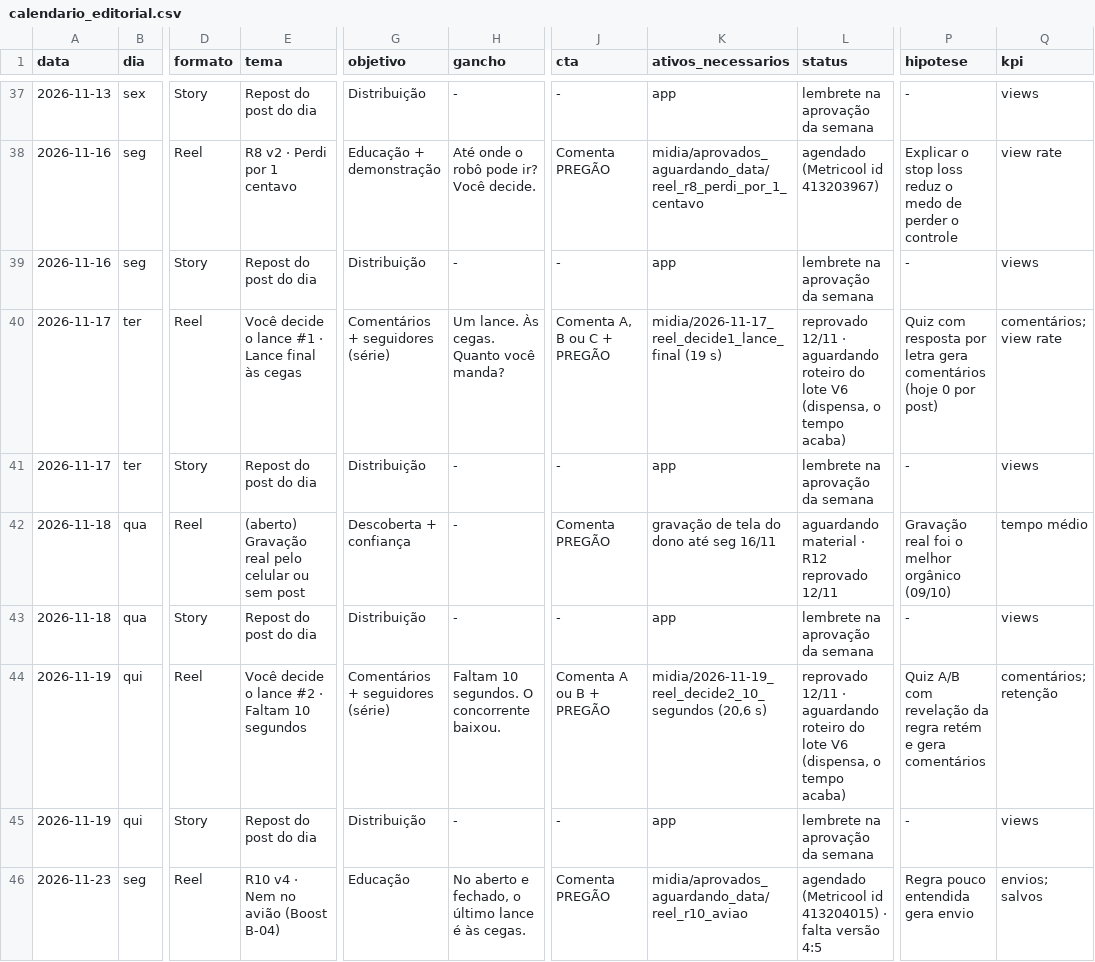
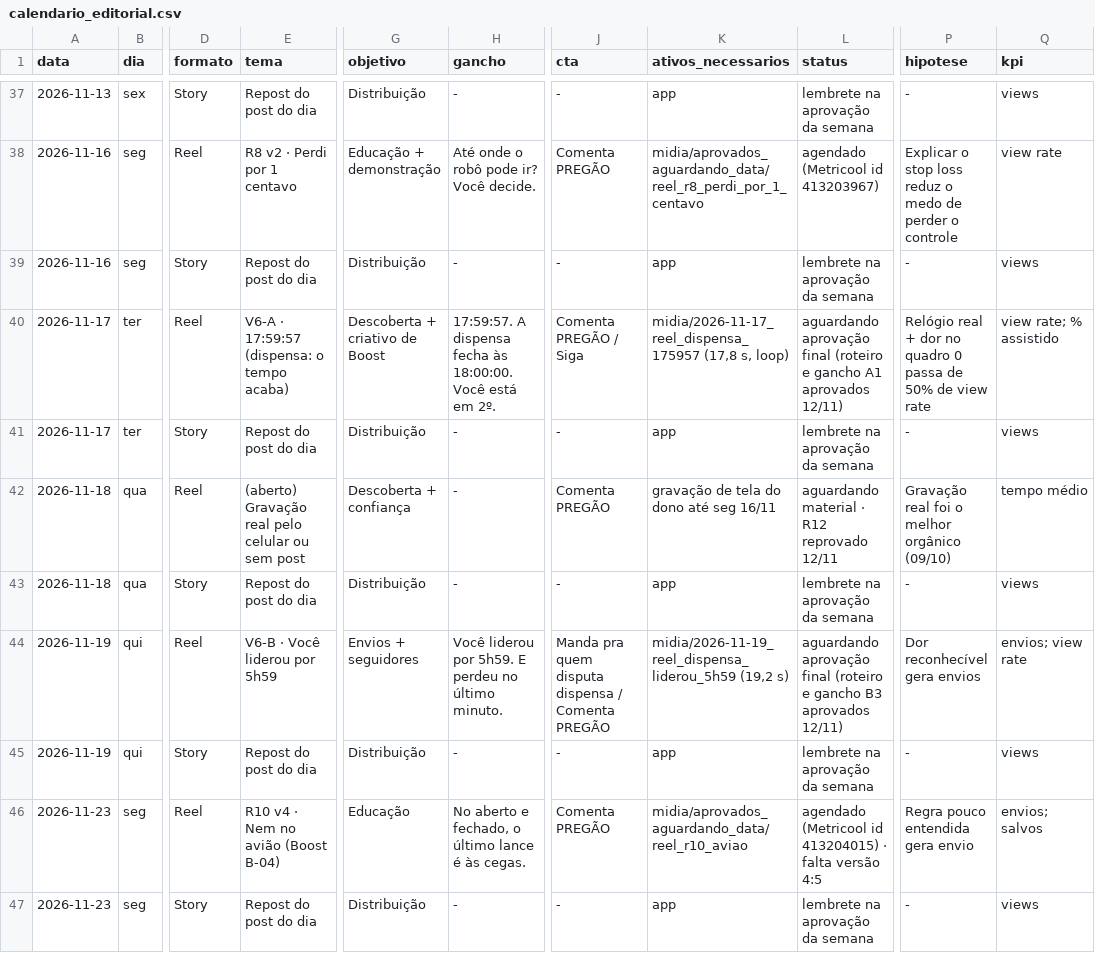
Before and after one commit to kairoslicita/kairos-midia, a CSV file: operacao/calendario_editorial.csv, drawn as a sheet; only a part is shown, gaps mark what is left out; the shorter side is filled out with more unchanged rows; the diff names each change by its address in the sheet, - before the commit and + after, or states it on an @@ line.

```diff
--- a/operacao/calendario_editorial.csv
+++ b/operacao/calendario_editorial.csv
-E40 (tema): Você decide o lance #1 · Lance final às cegas
+E40 (tema): V6-A · 17:59:57 (dispensa: o tempo acaba)
-G40 (objetivo): Comentários + seguidores (série)
+G40 (objetivo): Descoberta + criativo de Boost
-H40 (gancho): Um lance. Às cegas. Quanto você manda?
+H40 (gancho): 17:59:57. A dispensa fecha às 18:00:00. Você está em 2º.
-J40 (cta): Comenta A, B ou C + PREGÃO
+J40 (cta): Comenta PREGÃO / Siga
-K40 (ativos_necessarios): midia/2026-11-17_reel_decide1_lance_final (19 s)
+K40 (ativos_necessarios): midia/2026-11-17_reel_dispensa_175957 (17,8 s, loop)
-L40 (status): reprovado 12/11 · aguardando roteiro do lote V6 (dispensa, o tempo acaba)
+L40 (status): aguardando aprovação final (roteiro e gancho A1 aprovados 12/11)
-P40 (hipotese): Quiz com resposta por letra gera comentários (hoje 0 por post)
+P40 (hipotese): Relógio real + dor no quadro 0 passa de 50% de view rate
-Q40 (kpi): comentários; view rate
+Q40 (kpi): view rate; % assistido
-E44 (tema): Você decide o lance #2 · Faltam 10 segundos
+E44 (tema): V6-B · Você liderou por 5h59
-G44 (objetivo): Comentários + seguidores (série)
+G44 (objetivo): Envios + seguidores
-H44 (gancho): Faltam 10 segundos. O concorrente baixou.
+H44 (gancho): Você liderou por 5h59. E perdeu no último minuto.
-J44 (cta): Comenta A ou B + PREGÃO
+J44 (cta): Manda pra quem disputa dispensa / Comenta PREGÃO
-K44 (ativos_necessarios): midia/2026-11-19_reel_decide2_10_segundos (20,6 s)
+K44 (ativos_necessarios): midia/2026-11-19_reel_dispensa_liderou_5h59 (19,2 s)
-L44 (status): reprovado 12/11 · aguardando roteiro do lote V6 (dispensa, o tempo acaba)
+L44 (status): aguardando aprovação final (roteiro e gancho B3 aprovados 12/11)
-P44 (hipotese): Quiz A/B com revelação da regra retém e gera comentários
+P44 (hipotese): Dor reconhecível gera envios
-Q44 (kpi): comentários; retenção
+Q44 (kpi): envios; view rate
```
Also changed, not shown: operacao/controle_conteudos.csv, 13 other files.
